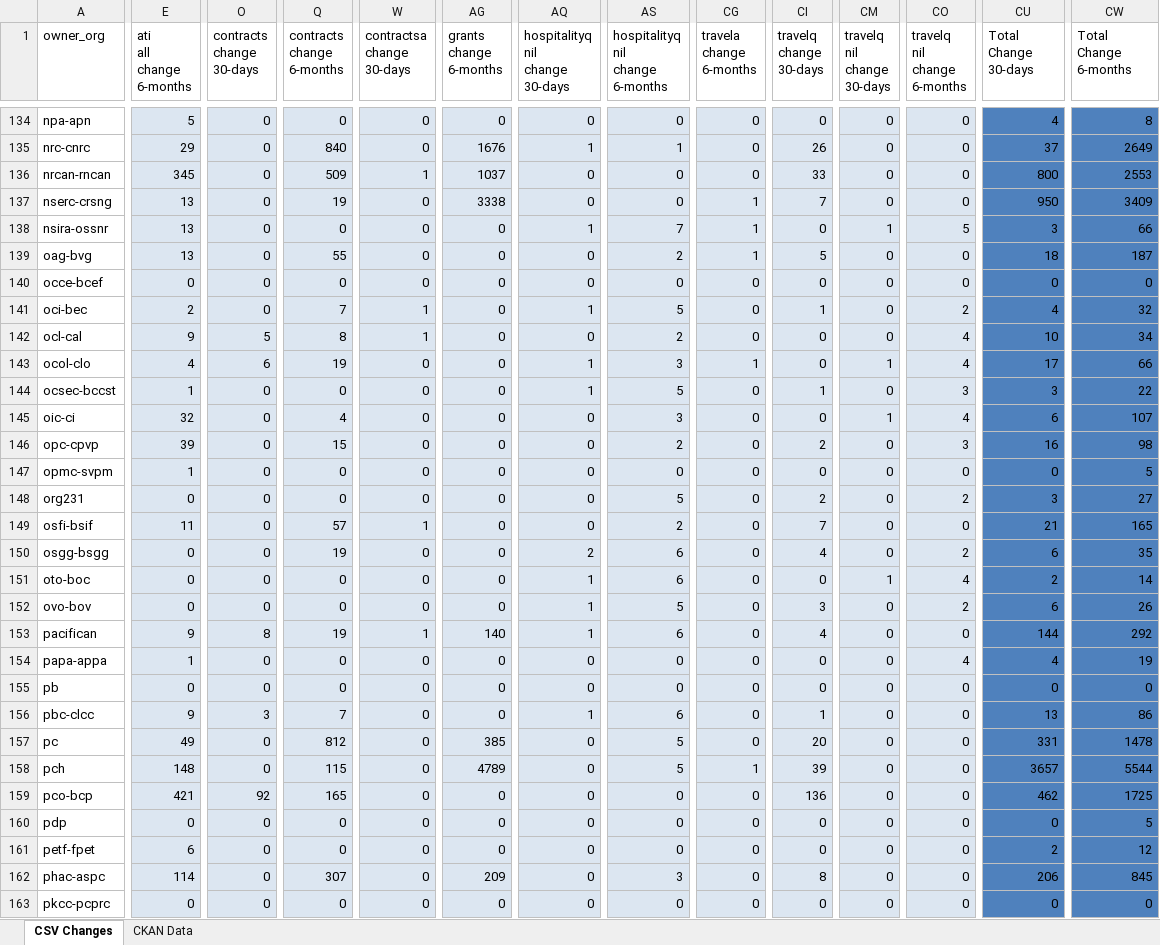
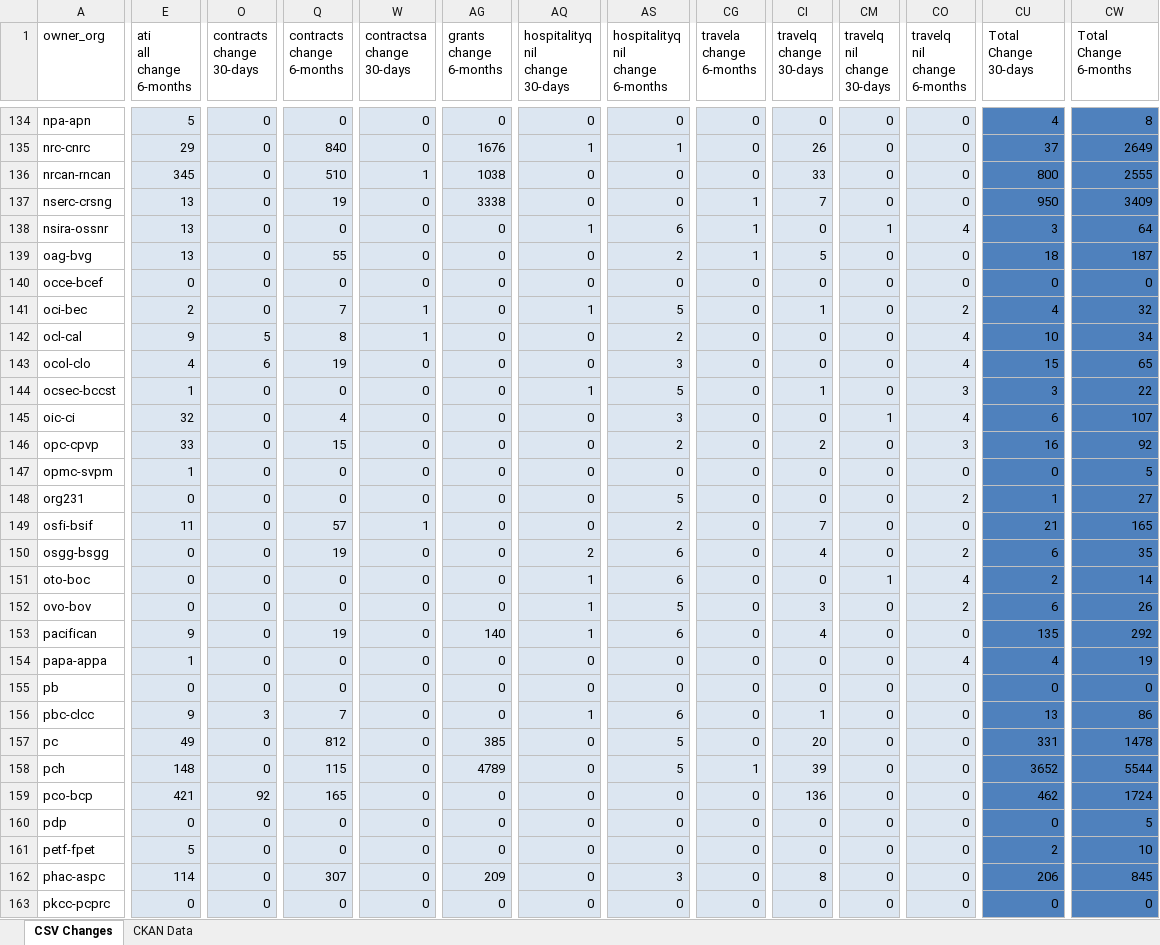
Before and after one commit to PatLittle/analytics-corporate-reporting, an Excel workbook: PD_CHANGES_RPT/PD_Activity.xlsx, sheet CSV Changes, drawn as a sheet; only a part is shown, gaps mark what is left out; values as stored, in another font and other column widths than the file's, no borders; the diff covers the shown part only; the diff names each change by its address in the sheet, - before the commit and + after, or states it on an @@ line.

```diff
--- a/PD_CHANGES_RPT/PD_Activity.xlsx (sheet CSV Changes)
+++ b/PD_CHANGES_RPT/PD_Activity.xlsx (sheet CSV Changes)
-Q136 (contracts change 6-months): 509
+Q136 (contracts change 6-months): 510
-AG136 (grants change 6-months): 1037
+AG136 (grants change 6-months): 1038
-CW136 (Total Change 6-months): 2553
+CW136 (Total Change 6-months): 2555
-AS138 (hospitalityq nil change 6-months): 7
+AS138 (hospitalityq nil change 6-months): 6
-CO138 (travelq nil change 6-months): 5
+CO138 (travelq nil change 6-months): 4
-CW138 (Total Change 6-months): 66
+CW138 (Total Change 6-months): 64
-AQ143 (hospitalityq nil change 30-days): 1
+AQ143 (hospitalityq nil change 30-days): 0
-CG143 (travela change 6-months): 1
+CG143 (travela change 6-months): 0
-CM143 (travelq nil change 30-days): 1
+CM143 (travelq nil change 30-days): 0
-CU143 (Total Change 30-days): 17
+CU143 (Total Change 30-days): 15
-CW143 (Total Change 6-months): 66
+CW143 (Total Change 6-months): 65
-E146 (ati all change 6-months): 39
+E146 (ati all change 6-months): 33
-CW146 (Total Change 6-months): 98
+CW146 (Total Change 6-months): 92
-CI148 (travelq change 30-days): 2
+CI148 (travelq change 30-days): 0
-CU148 (Total Change 30-days): 3
+CU148 (Total Change 30-days): 1
-O153 (contracts change 30-days): 8
+O153 (contracts change 30-days): 0
-W153 (contractsa change 30-days): 1
+W153 (contractsa change 30-days): 0
-CU153 (Total Change 30-days): 144
+CU153 (Total Change 30-days): 135
-CU158 (Total Change 30-days): 3657
+CU158 (Total Change 30-days): 3652
-CW159 (Total Change 6-months): 1725
+CW159 (Total Change 6-months): 1724
-E161 (ati all change 6-months): 6
+E161 (ati all change 6-months): 5
-CW161 (Total Change 6-months): 12
+CW161 (Total Change 6-months): 10
```
Also changed, not shown: 124 edited cells elsewhere in this sheet, 1 other file.
